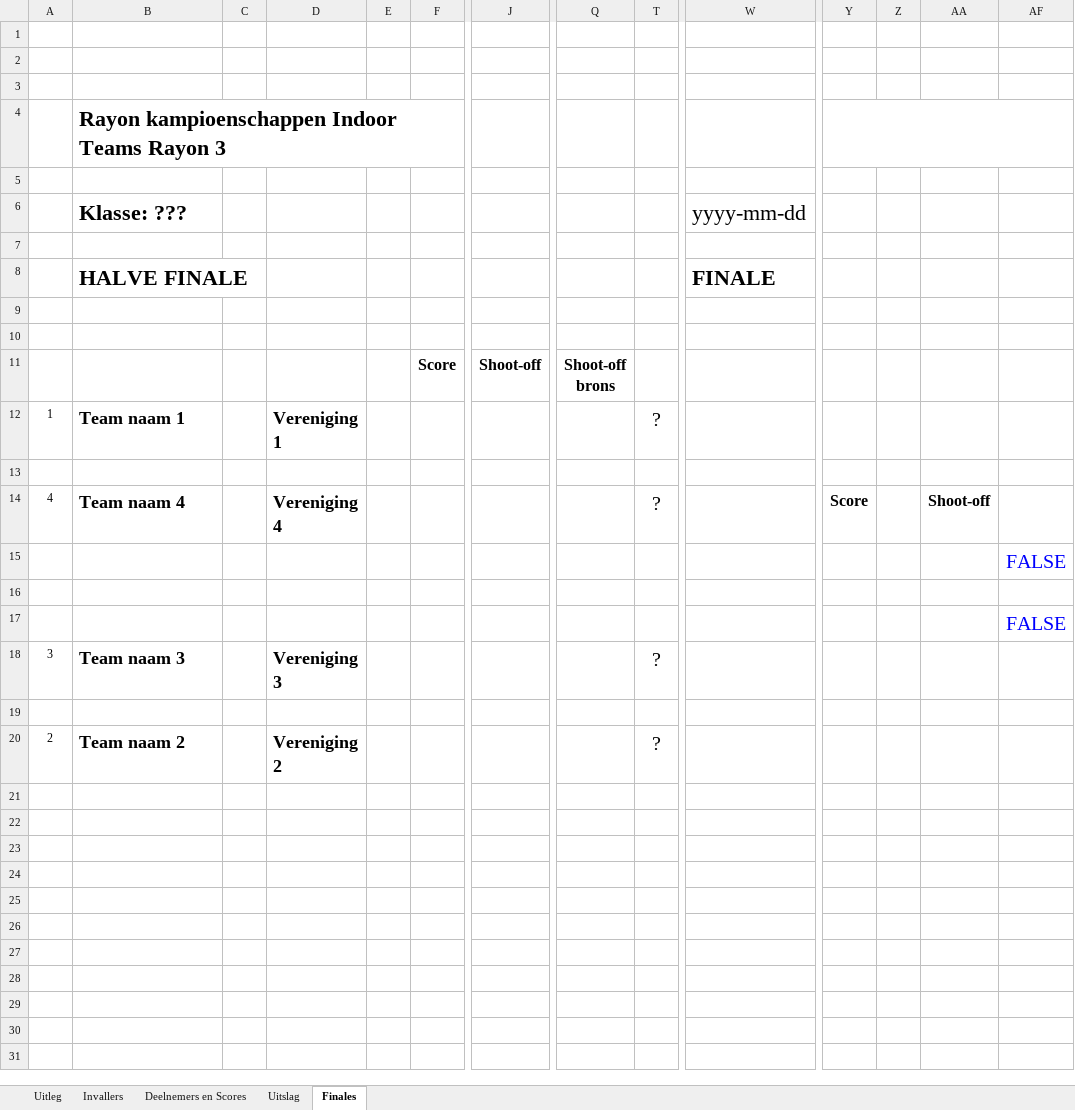
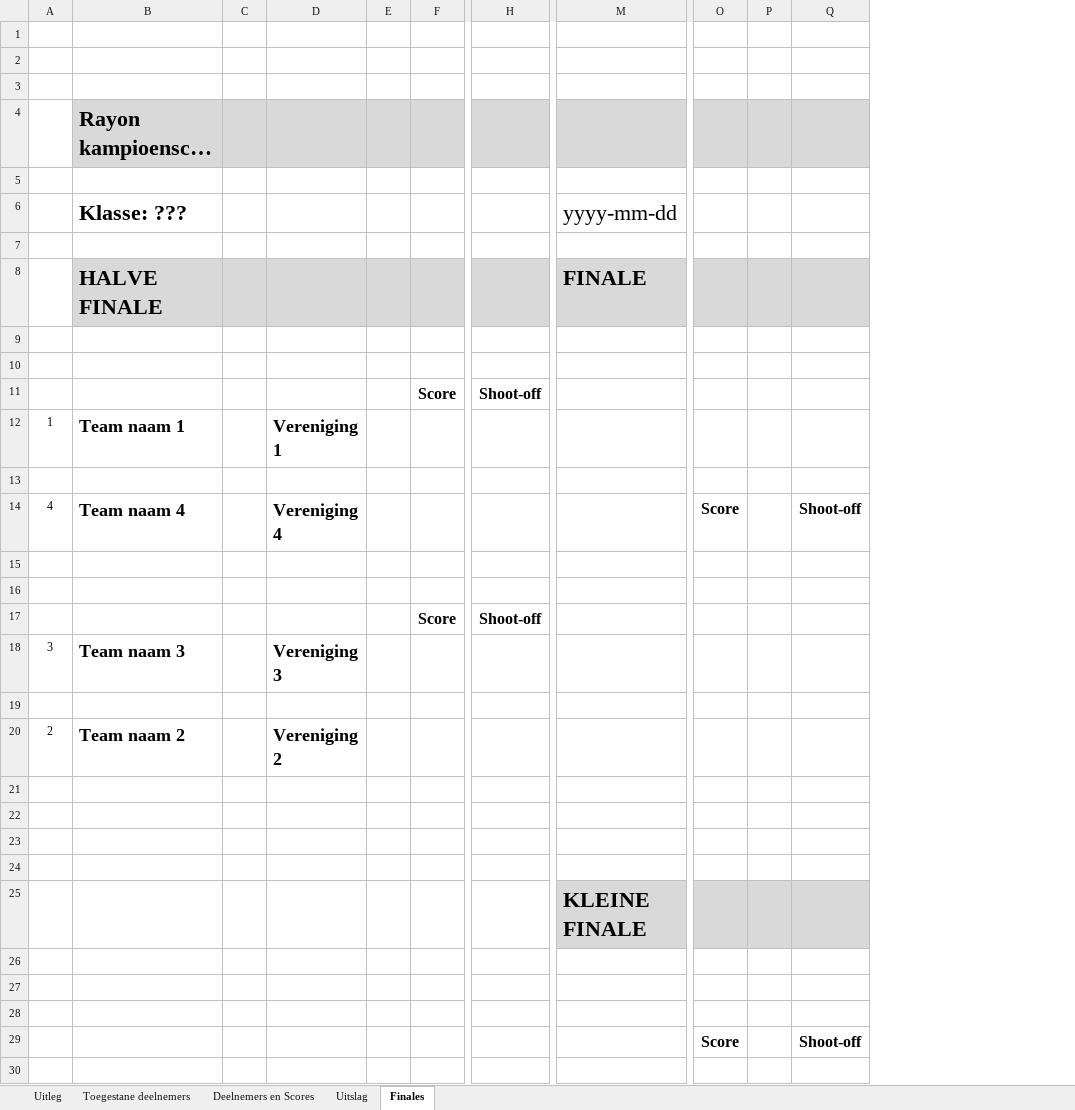
Before and after one commit to RamonvdW/nhb-apps, an Excel workbook: CompRayon/files/template-excel-rk-teams.xlsm, sheet Finales, drawn as a sheet; only a part is shown, gaps mark what is left out; long unchanged cells end in …; values as stored, in another font and other column widths than the file's, no borders; conditional formats not drawn; removed rows and columns are numbered as before the commit, all else as after; rows hold the shown columns only; ↵ is a line break in a cell; the diff covers the shown part only; the diff names each change by its address in the sheet, - before the commit and + after, or states it on an @@ line.

```diff
--- a/CompRayon/files/template-excel-rk-teams.xlsm (sheet Finales)
+++ b/CompRayon/files/template-excel-rk-teams.xlsm (sheet Finales)
-sheet tab: Invallers
+sheet tab: Toegestane deelnemers
-column Q, row 11: Shoot-off ↵ brons
@@ column T hidden, rows 12-20: ? |  | ? |  |  |  | ? |  | ? @@
-column AF, rows 15-17: FALSE |  | FALSE
-B4:H4 fill: none
+B4:H4 fill: #D9D9D9
-M4:Q4 fill: none
+M4:Q4 fill: #D9D9D9
-Y4:AF4 merged
-B8:H8 fill: none
+B8:H8 fill: #D9D9D9
-M8:Q8 fill: none
+M8:Q8 fill: #D9D9D9
-F17: (empty)
+F17: Score
-H17: (empty)
+H17: Shoot-off
+row 21: (empty)
+row 22: (empty)
+row 23: (empty)
+row 24: (empty)
+row 25:  |  |  |  |  |  |  | KLEINE FINALE
+row 26: (empty)
+row 27: (empty)
+row 28: (empty)
+row 29:  |  |  |  |  |  |  |  | Score |  | Shoot-off
+row 30: (empty)
```
Also changed, not shown: 2 added rows, 2 added columns and cell formats elsewhere in this sheet, sheet Uitleg, sheet Uitslag, sheet Deelnemers en Scores, sheet Toegestane deelnemers, formulas that keep their value, hidden cells.
